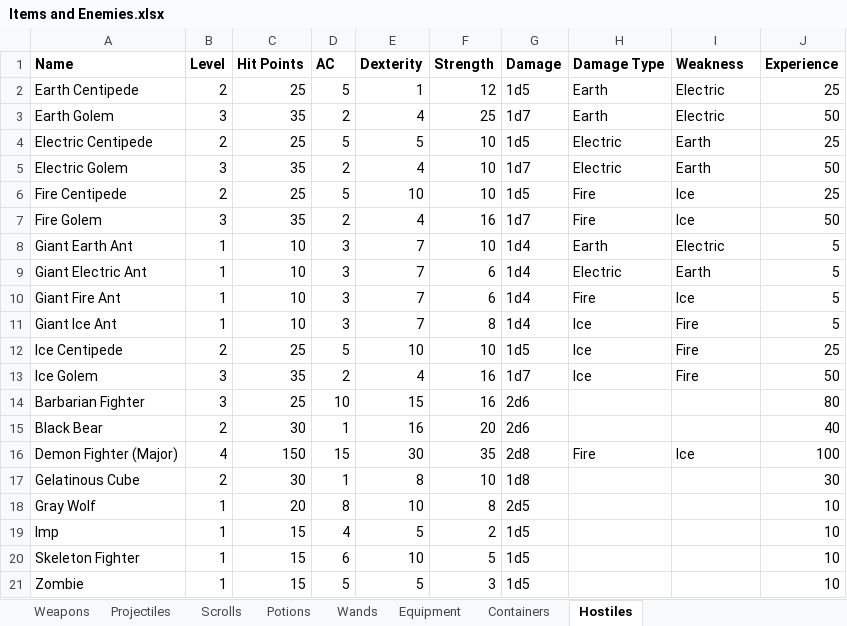
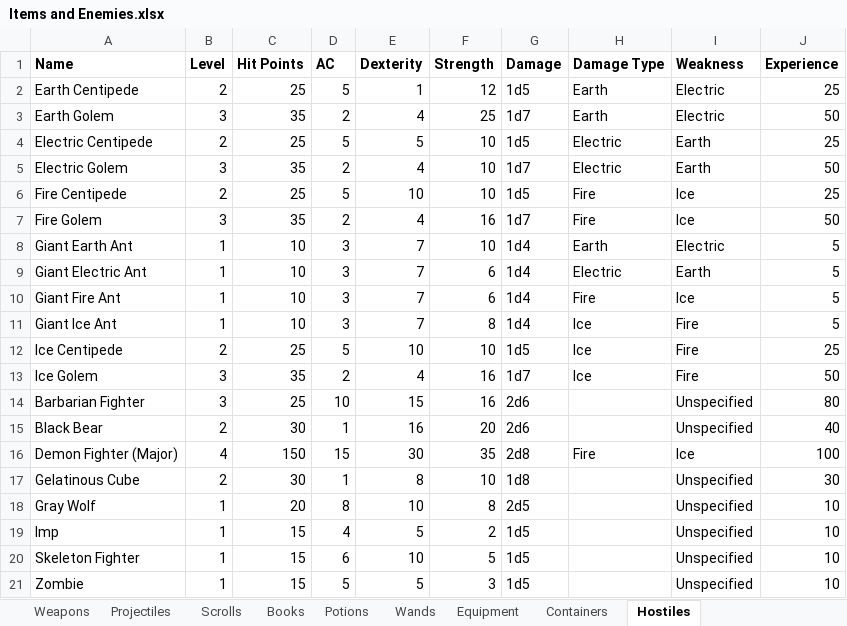
Before and after one commit to NTDLS/RogueQuest, an Excel workbook: Documentation/Items and Enemies.xlsx, sheet Hostiles, drawn as a sheet; values as stored, in another font and other column widths than the file's, no borders; the diff names each change by its address in the sheet, - before the commit and + after, or states it on an @@ line.

```diff
--- a/Documentation/Items and Enemies.xlsx (sheet Hostiles)
+++ b/Documentation/Items and Enemies.xlsx (sheet Hostiles)
+sheet tab: Books
-I14:I15 (Weakness): (empty)
+I14:I15 (Weakness): Unspecified
-I17:I21 (Weakness): (empty)
+I17:I21 (Weakness): Unspecified
```
Also changed, not shown: sheet Containers, sheet Scrolls, sheet Potions, sheet Weapons, sheet Equipment, sheet Wands, 1 more sheet, 1 other file.
